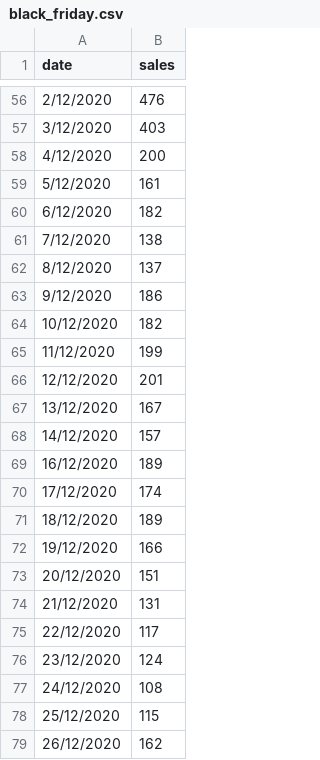
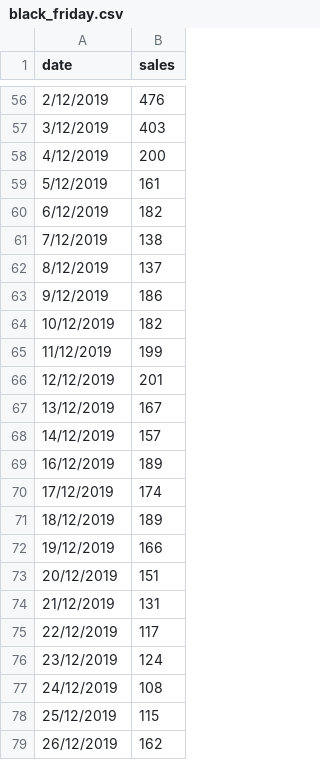
Before and after one commit to mo-adell/host-data-files, a CSV file: black_friday.csv, drawn as a sheet; only a part is shown, gaps mark what is left out; the diff covers the shown part only.

```diff
--- a/black_friday.csv
+++ b/black_friday.csv
@@ -56,24 +56,24 @@ date,sales
-2/12/2020,476
-3/12/2020,403
-4/12/2020,200
-5/12/2020,161
-6/12/2020,182
-7/12/2020,138
-8/12/2020,137
-9/12/2020,186
-10/12/2020,182
-11/12/2020,199
-12/12/2020,201
-13/12/2020,167
-14/12/2020,157
-16/12/2020,189
-17/12/2020,174
-18/12/2020,189
-19/12/2020,166
-20/12/2020,151
-21/12/2020,131
-22/12/2020,117
-23/12/2020,124
-24/12/2020,108
-25/12/2020,115
-26/12/2020,162
+2/12/2019,476
+3/12/2019,403
+4/12/2019,200
+5/12/2019,161
+6/12/2019,182
+7/12/2019,138
+8/12/2019,137
+9/12/2019,186
+10/12/2019,182
+11/12/2019,199
+12/12/2019,201
+13/12/2019,167
+14/12/2019,157
+16/12/2019,189
+17/12/2019,174
+18/12/2019,189
+19/12/2019,166
+20/12/2019,151
+21/12/2019,131
+22/12/2019,117
+23/12/2019,124
+24/12/2019,108
+25/12/2019,115
+26/12/2019,162
```
Also changed, not shown: 27 edited cells elsewhere in this file.
